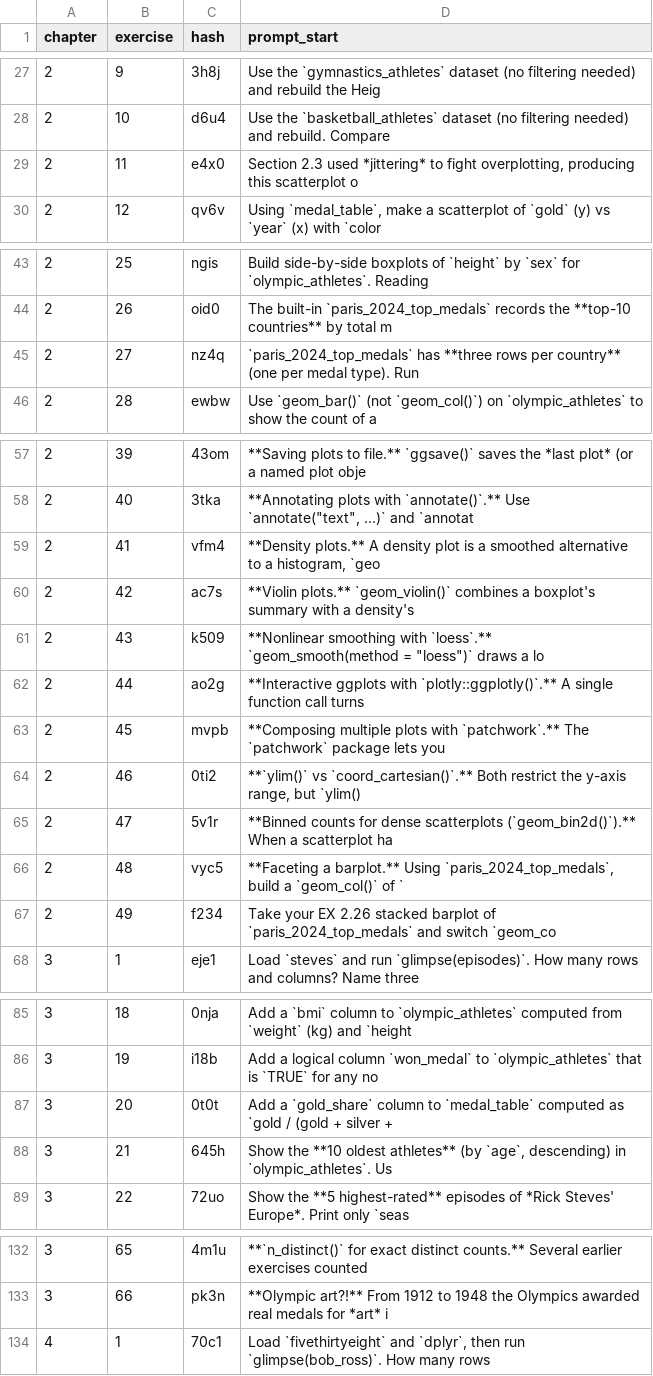
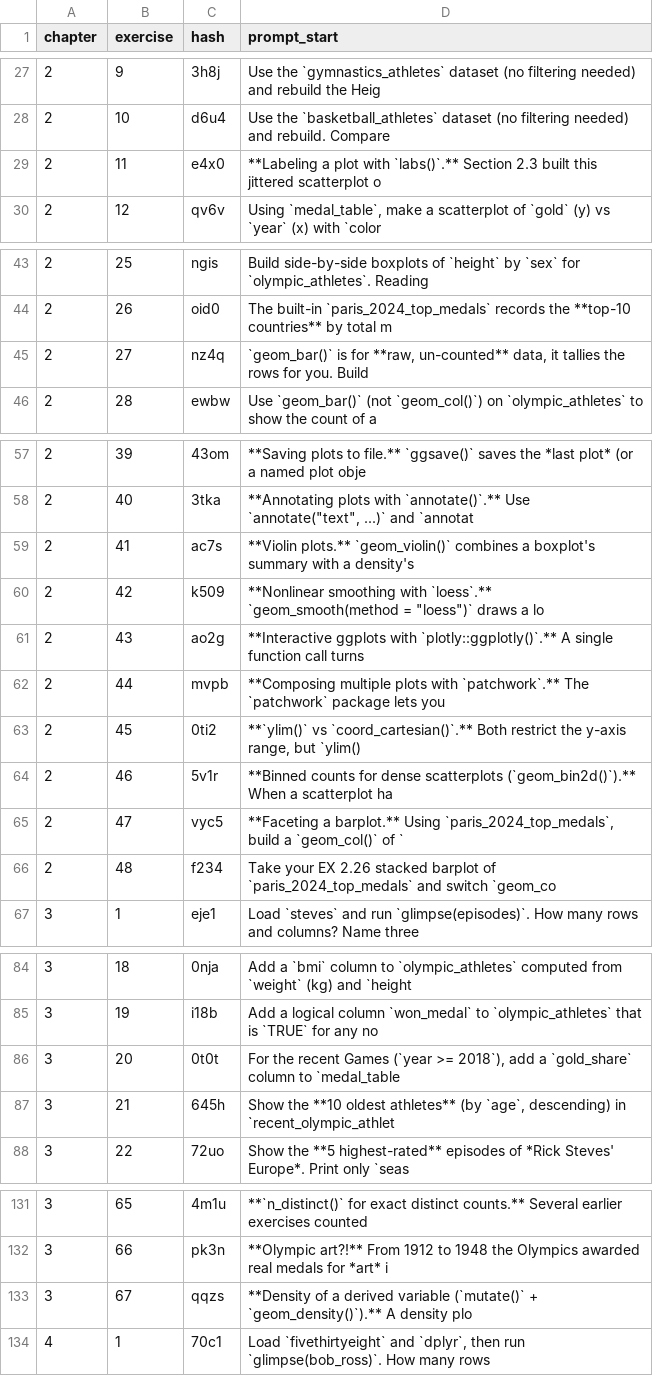
Before and after one commit to moderndive/ModernDive_book, a CSV file: exercises/exercise_hashes.csv, drawn as a sheet; only a part is shown, gaps mark what is left out; the diff covers the shown part only.

```diff
--- a/exercises/exercise_hashes.csv
+++ b/exercises/exercise_hashes.csv
@@ -28,3 +28,3 @@ chapter,exercise,hash,prompt_start
 2,10,d6u4,Use the `basketball_athletes` dataset (no filtering needed) and rebuild. Compare
-2,11,e4x0,"Section 2.3 used *jittering* to fight overplotting, producing this scatterplot o"
+2,11,e4x0,**Labeling a plot with `labs()`.** Section 2.3 built this jittered scatterplot o
 2,12,qv6v,"Using `medal_table`, make a scatterplot of `gold` (y) vs `year` (x) with `color "
@@ -44,3 +44,3 @@ chapter,exercise,hash,prompt_start
 2,26,oid0,The built-in `paris_2024_top_medals` records the **top-10 countries** by total m
-2,27,nz4q,`paris_2024_top_medals` has **three rows per country** (one per medal type). Run
+2,27,nz4q,"`geom_bar()` is for **raw, un-counted** data, it tallies the rows for you. Build"
 2,28,ewbw,Use `geom_bar()` (not `geom_col()`) on `olympic_athletes` to show the count of a
@@ -58,11 +58,10 @@ chapter,exercise,hash,prompt_start
 2,40,3tka,"**Annotating plots with `annotate()`.** Use `annotate(""text"", ...)` and `annotat"
-2,41,vfm4,"**Density plots.** A density plot is a smoothed alternative to a histogram, `geo"
-2,42,ac7s,**Violin plots.** `geom_violin()` combines a boxplot's summary with a density's
-2,43,k509,"**Nonlinear smoothing with `loess`.** `geom_smooth(method = ""loess"")` draws a lo"
-2,44,ao2g,**Interactive ggplots with `plotly::ggplotly()`.** A single function call turns
-2,45,mvpb,**Composing multiple plots with `patchwork`.** The `patchwork` package lets you
-2,46,0ti2,"**`ylim()` vs `coord_cartesian()`.** Both restrict the y-axis range, but `ylim()"
-2,47,5v1r,**Binned counts for dense scatterplots (`geom_bin2d()`).** When a scatterplot ha
-2,48,vyc5,"**Faceting a barplot.** Using `paris_2024_top_medals`, build a `geom_col()` of `"
-2,49,f234,Take your EX 2.26 stacked barplot of `paris_2024_top_medals` and switch `geom_co
+2,41,ac7s,**Violin plots.** `geom_violin()` combines a boxplot's summary with a density's
+2,42,k509,"**Nonlinear smoothing with `loess`.** `geom_smooth(method = ""loess"")` draws a lo"
+2,43,ao2g,**Interactive ggplots with `plotly::ggplotly()`.** A single function call turns
+2,44,mvpb,**Composing multiple plots with `patchwork`.** The `patchwork` package lets you
+2,45,0ti2,"**`ylim()` vs `coord_cartesian()`.** Both restrict the y-axis range, but `ylim()"
+2,46,5v1r,**Binned counts for dense scatterplots (`geom_bin2d()`).** When a scatterplot ha
+2,47,vyc5,"**Faceting a barplot.** Using `paris_2024_top_medals`, build a `geom_col()` of `"
+2,48,f234,Take your EX 2.26 stacked barplot of `paris_2024_top_medals` and switch `geom_co
 3,1,eje1,Load `steves` and run `glimpse(episodes)`. How many rows and columns? Name three
@@ -86,4 +85,4 @@ chapter,exercise,hash,prompt_start
 3,19,i18b,Add a logical column `won_medal` to `olympic_athletes` that is `TRUE` for any no
-3,20,0t0t,Add a `gold_share` column to `medal_table` computed as `gold / (gold + silver +
-3,21,645h,"Show the **10 oldest athletes** (by `age`, descending) in `olympic_athletes`. Us"
+3,20,0t0t,"For the recent Games (`year >= 2018`), add a `gold_share` column to `medal_table"
+3,21,645h,"Show the **10 oldest athletes** (by `age`, descending) in `recent_olympic_athlet"
 3,22,72uo,Show the **5 highest-rated** episodes of *Rick Steves' Europe*. Print only `seas
@@ -133,2 +132,3 @@ chapter,exercise,hash,prompt_start
 3,66,pk3n,**Olympic art?!** From 1912 to 1948 the Olympics awarded real medals for *art* i
+3,67,qqzs,**Density of a derived variable (`mutate()` + `geom_density()`).** A density plo
 4,1,70c1,"Load `fivethirtyeight` and `dplyr`, then run `glimpse(bob_ross)`. How many rows "
```
Also changed, not shown: 2 edited cells elsewhere in this file, 2 other files.
